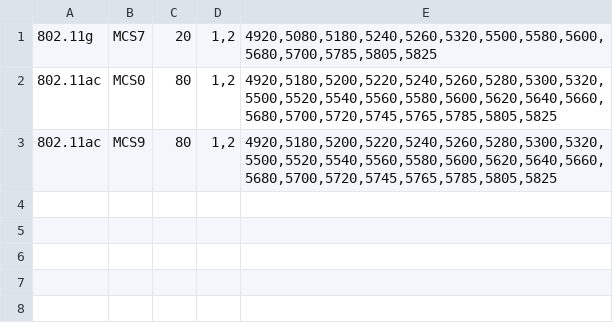
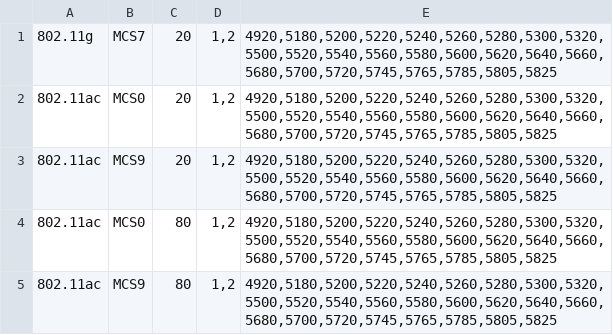
Before and after one commit to fengyubox/ToolCalibWifiGW040H, a CSV file: ToolCalibWifiForGW040H/ToolCalibWifiForGW040H/bin/Debug/TestCase/txWifi-5G.csv, drawn as a sheet.

```diff
--- a/ToolCalibWifiForGW040H/ToolCalibWifiForGW040H/bin/Debug/TestCase/txWifi-5G.csv
+++ b/ToolCalibWifiForGW040H/ToolCalibWifiForGW040H/bin/Debug/TestCase/txWifi-5G.csv
@@ -1,2 +1,4 @@
-802.11g|MCS7|20|1,2|4920,5080,5180,5240,5260,5320,5500,5580,5600,5680,5700,5785,5805,5825
+802.11g|MCS7|20|1,2|4920,5180,5200,5220,5240,5260,5280,5300,5320,5500,5520,5540,5560,5580,5600,5620,5640,5660,5680,5700,5720,5745,5765,5785,5805,5825
+802.11ac|MCS0|20|1,2|4920,5180,5200,5220,5240,5260,5280,5300,5320,5500,5520,5540,5560,5580,5600,5620,5640,5660,5680,5700,5720,5745,5765,5785,5805,5825
+802.11ac|MCS9|20|1,2|4920,5180,5200,5220,5240,5260,5280,5300,5320,5500,5520,5540,5560,5580,5600,5620,5640,5660,5680,5700,5720,5745,5765,5785,5805,5825
 802.11ac|MCS0|80|1,2|4920,5180,5200,5220,5240,5260,5280,5300,5320,5500,5520,5540,5560,5580,5600,5620,5640,5660,5680,5700,5720,5745,5765,5785,5805,5825
```
Also changed, not shown: ToolCalibWifiForGW040H/ToolCalibWifiForGW040H/bin/Debug/Config/TxLimit-Config.csv, ToolCalibWifiForGW040H/ToolCalibWifiForGW040H/bin/Debug/Logtest/20180612.csv, 29 other files.
